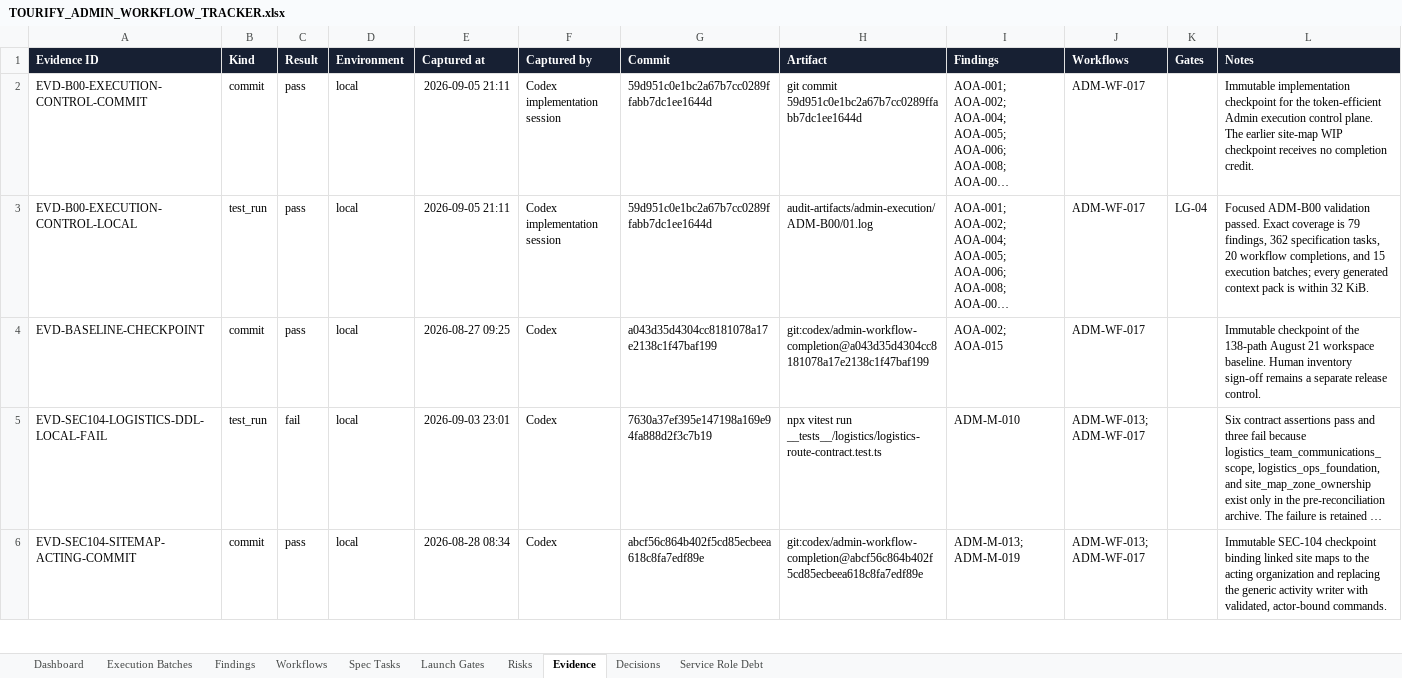
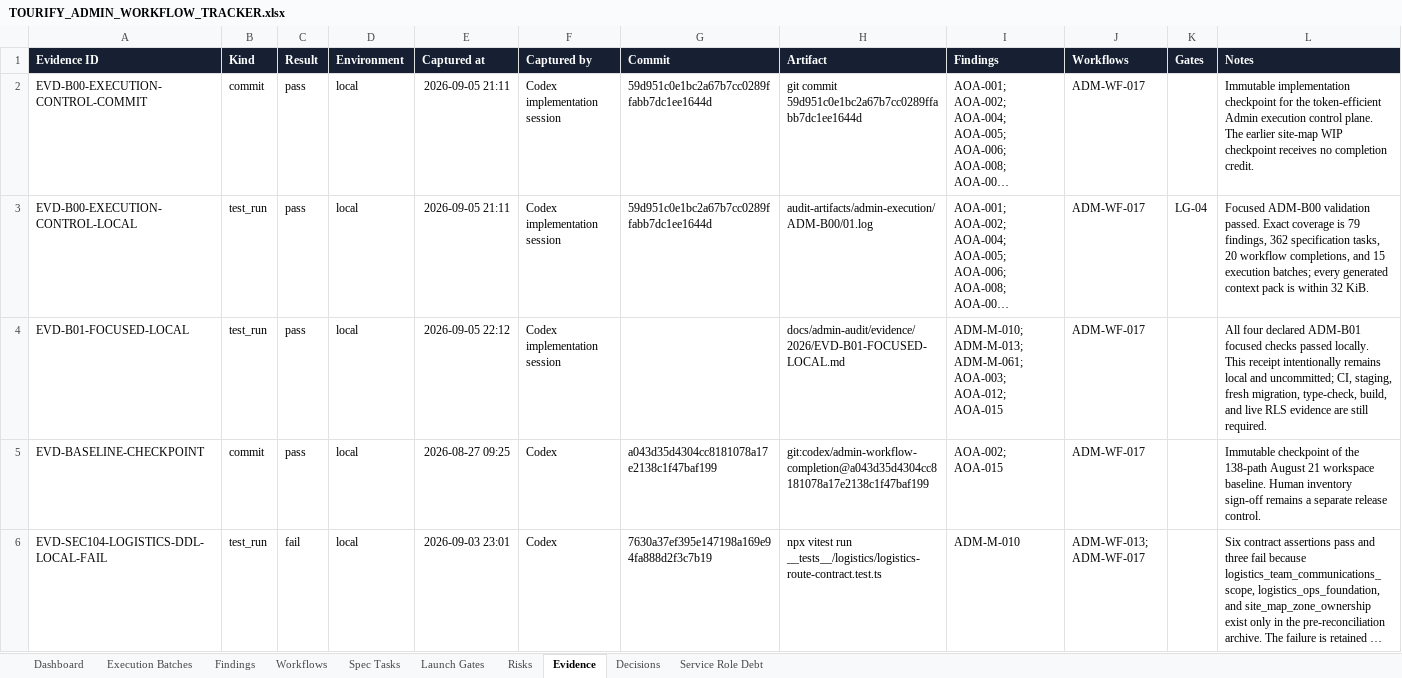
Before and after one commit to KyleQD/Tourify, an Excel workbook: docs/admin-audit/generated/TOURIFY_ADMIN_WORKFLOW_TRACKER.xlsx, sheet Evidence, drawn as a sheet; only a part is shown; the shorter side is filled out with more unchanged rows; long unchanged cells end in …; values as stored, in another font and other column widths than the file's, no borders; conditional formats and table styles not drawn; the diff names each change by its address in the sheet, - before the commit and + after, or states it on an @@ line.

Commit message:
chore(wip): record beta-K2 admin-workflow worktree state (reconciliation safety net)
Park uncommitted local state before pushing codex/admin-workflow-completion
to origin so no work is lost during consolidation:
- admin-audit generated trackers (ADM-B00..B14 contexts, workbook manifest,
  STATUS) and 2026 evidence records
- __tests__/qa + workforce-presenters test updates
- docker/local + production Dockerfile, next.config.ts, package.json
- supabase/migrations edit (artist jobs collaboration extension)
- orchestration helper scripts (check-active-migration-chain, context/task/
  status/verify) and docs/DEVELOPMENT_WORKFLOW, docs/work-packets
- TOURIFY_ADMIN_WORKFLOW_TRACKER.xlsx regression

```diff
--- a/docs/admin-audit/generated/TOURIFY_ADMIN_WORKFLOW_TRACKER.xlsx (sheet Evidence)
+++ b/docs/admin-audit/generated/TOURIFY_ADMIN_WORKFLOW_TRACKER.xlsx (sheet Evidence)
+row 4: EVD-B01-FOCUSED-LOCAL | test_run | pass | local | 2026-09-05 22:12 | Codex implementation session |  | docs/admin-audit/evidence/2026/EVD-B01-FOCUSED-LOCAL.md | ADM-M-010; ADM-M-013; ADM-M-061; AOA-003; AOA-012; AOA-015 | ADM-WF-017 |  | All four declared ADM-B01 focused checks passed locally. This receipt intentionally remains local and uncommitted; CI, staging, fresh migration, type-check, build, and live RLS evidence are still required.
```
Also changed, not shown: sheet Dashboard, 41 other files.
